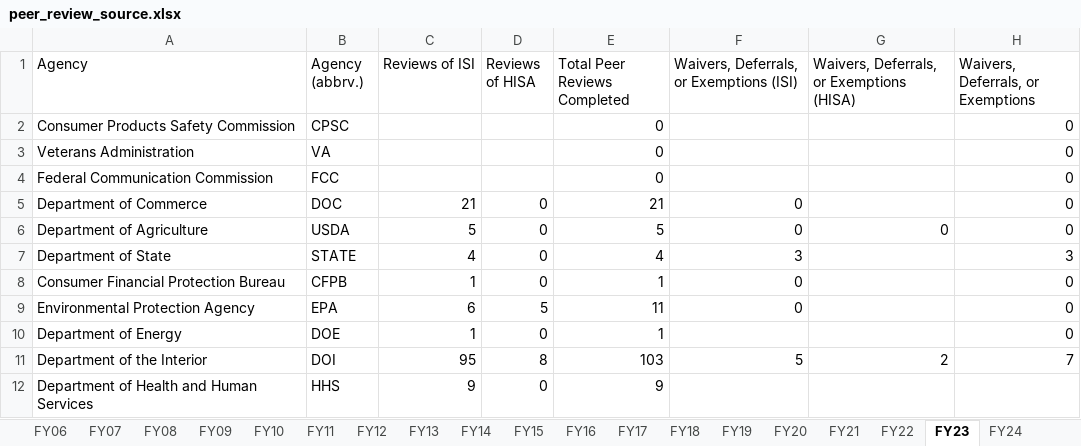
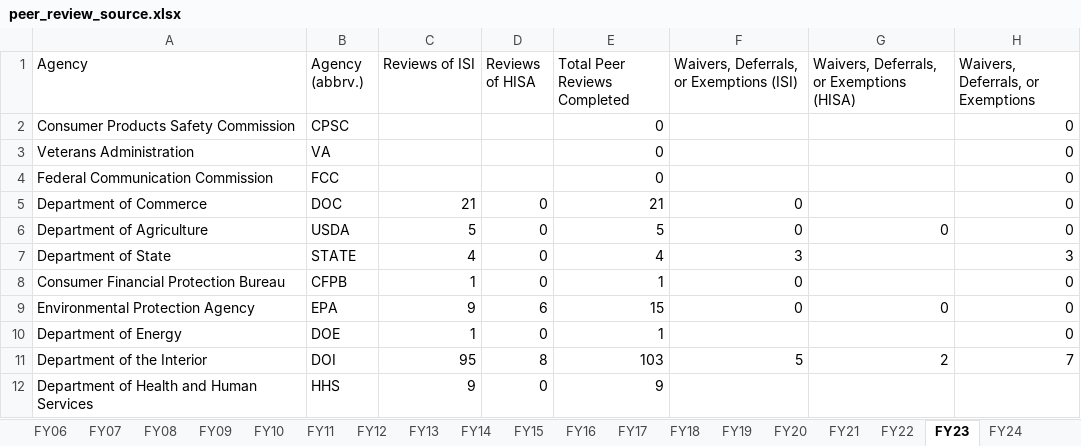
Before and after one commit to infopolicy/iqa, an Excel workbook: bin/peer_review_source.xlsx, sheet FY23, drawn as a sheet; only a part is shown; values as stored, in another font and other column widths than the file's, no borders; the diff names each change by its address in the sheet, - before the commit and + after, or states it on an @@ line.

Commit message:
Corrected FY23 EPA peer review data; EPA found they had not submitted complete data for FY23 during the FY19-23 catch-up data call

```diff
--- a/bin/peer_review_source.xlsx (sheet FY23)
+++ b/bin/peer_review_source.xlsx (sheet FY23)
-C9 (Reviews of ISI): 6
+C9 (Reviews of ISI): 9
-D9 (Reviews of HISA): 5
+D9 (Reviews of HISA): 6
-E9 (Total Peer Reviews Completed): 11
+E9 (Total Peer Reviews Completed): 15
-G9: (empty)
+G9: 0
```
Also changed, not shown: 10 other files.
